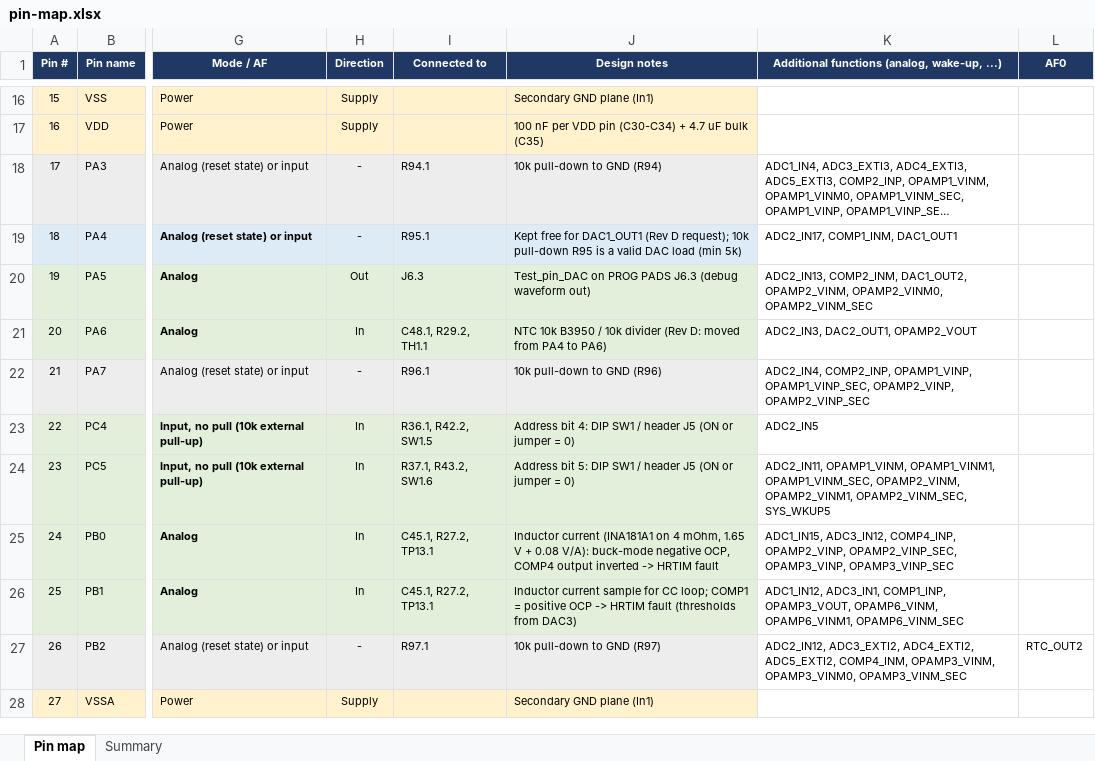
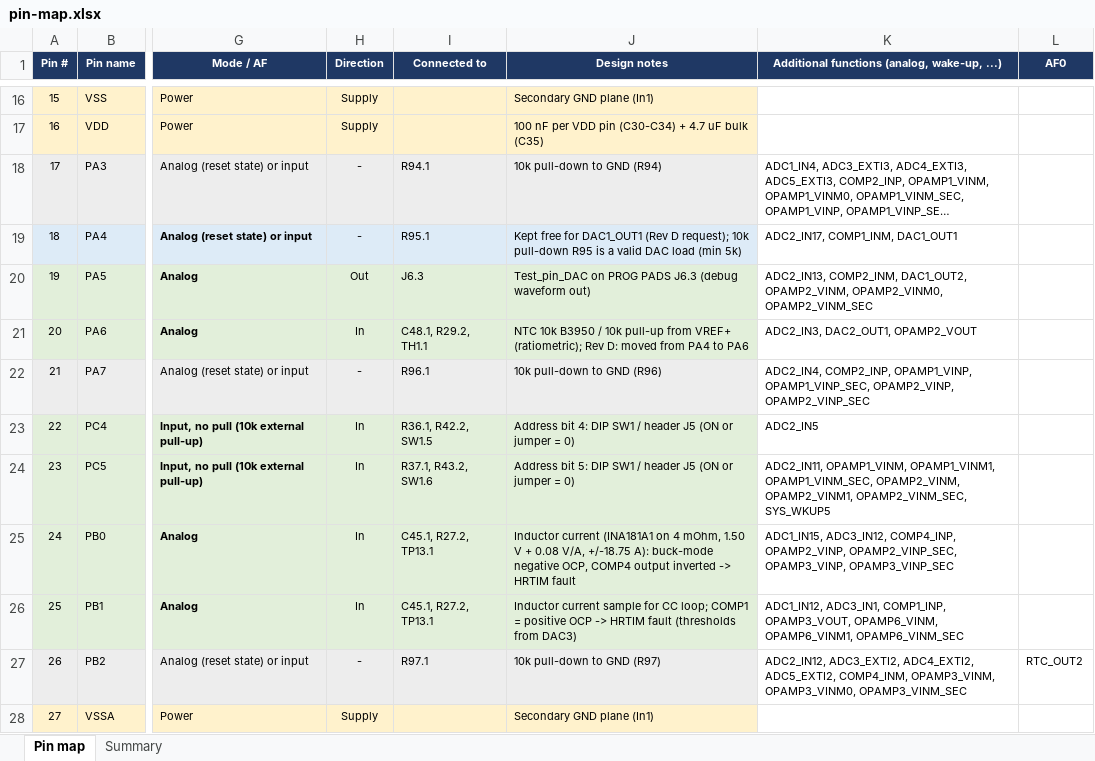
Before and after one commit to shousei01/dcdc_converter, an Excel workbook: 01_hardware/docs/pin-map.xlsx, sheet Pin map, drawn as a sheet; only a part is shown, gaps mark what is left out; long unchanged cells end in …; values as stored, in another font and other column widths than the file's, no borders; the diff covers the shown part only; the diff names each change by its address in the sheet, - before the commit and + after, or states it on an @@ line.

```diff
--- a/01_hardware/docs/pin-map.xlsx (sheet Pin map)
+++ b/01_hardware/docs/pin-map.xlsx (sheet Pin map)
-J21 (Design notes): …/ 10k divider (Rev D: moved from PA4 to PA6)
+J21 (Design notes): …/ 10k pull-up from VREF+ (ratiometric); Rev D: moved from PA4 to PA6
-J25 (Design notes): …4 mOhm, 1.65 V + 0.08 V/A): buck-mode negative…
+J25 (Design notes): …4 mOhm, 1.50 V + 0.08 V/A, +/-18.75 A): buck-mode negative…
```
Also changed, not shown: 8 edited cells and cell formats elsewhere in this sheet, 29 other files.
